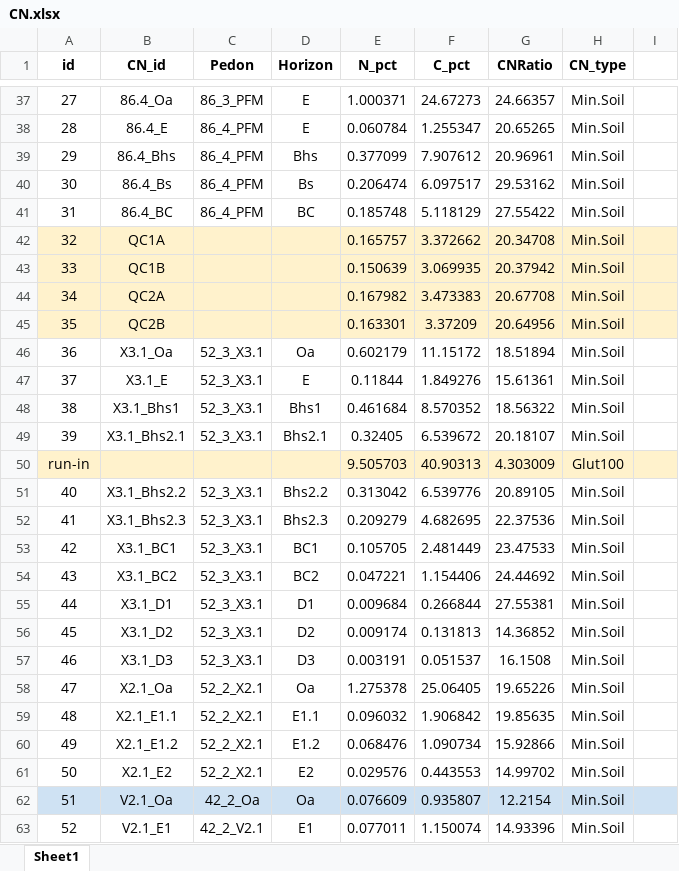
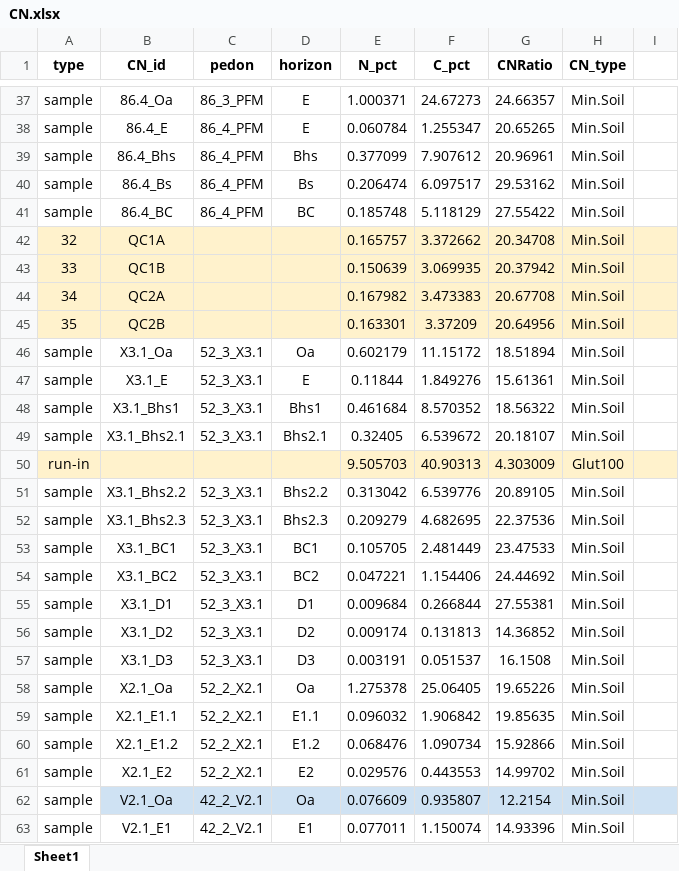
Before and after one commit to Amandisols/Soil_Analyses, an Excel workbook: data/processed/CN.xlsx, sheet Sheet1, drawn as a sheet; only a part is shown, gaps mark what is left out; values as stored, in another font and other column widths than the file's, no borders; the diff covers the shown part only; the diff names each change by its address in the sheet, - before the commit and + after, or states it on an @@ line.

```diff
--- a/data/processed/CN.xlsx (sheet Sheet1)
+++ b/data/processed/CN.xlsx (sheet Sheet1)
-A1: id
+A1: type
-C1: Pedon
+C1: pedon
-D1: Horizon
+D1: horizon
-A37 (type): 27
+A37 (type): sample
-A38 (type): 28
+A38 (type): sample
-A39 (type): 29
+A39 (type): sample
-A40 (type): 30
+A40 (type): sample
-A41 (type): 31
+A41 (type): sample
-A46 (type): 36
+A46 (type): sample
-A47 (type): 37
+A47 (type): sample
-A48 (type): 38
+A48 (type): sample
-A49 (type): 39
+A49 (type): sample
-A51 (type): 40
+A51 (type): sample
-A52 (type): 41
+A52 (type): sample
-A53 (type): 42
+A53 (type): sample
-A54 (type): 43
+A54 (type): sample
-A55 (type): 44
+A55 (type): sample
-A56 (type): 45
+A56 (type): sample
-A57 (type): 46
+A57 (type): sample
-A58 (type): 47
+A58 (type): sample
-A59 (type): 48
+A59 (type): sample
-A60 (type): 49
+A60 (type): sample
-A61 (type): 50
+A61 (type): sample
-A62 (type): 51
+A62 (type): sample
-A62 fill: #CFE2F3
+A62 fill: none
-C62 (pedon): 42_2_Oa
+C62 (pedon): 42_2_V2.1
-A63 (type): 52
+A63 (type): sample
```
Also changed, not shown: 89 edited cells and cell formats elsewhere in this sheet, data/processed/pH_0.01M_CaCl2.xlsx, data/raw/CationExtractions_raw.xlsx, 9 other files.
